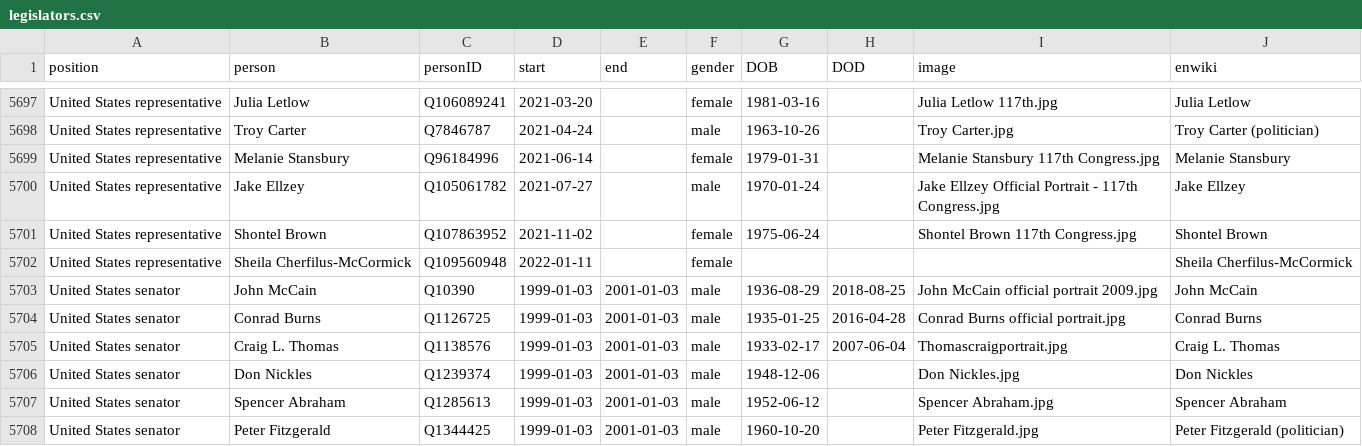
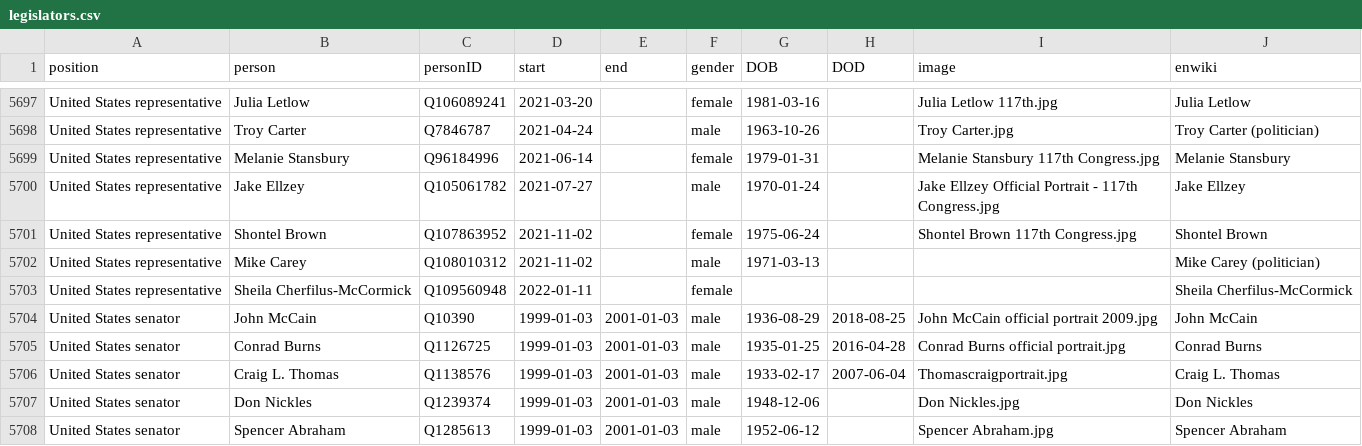
Before and after one commit to every-politician-scrapers/us-cabinet, a CSV file: html/legislators.csv, drawn as a sheet; only a part is shown, gaps mark what is left out; the shorter side is filled out with more unchanged rows; the diff names each change by its address in the sheet, - before the commit and + after, or states it on an @@ line.

```diff
--- a/html/legislators.csv
+++ b/html/legislators.csv
+row 5702: United States representative | Mike Carey | Q108010312 | 2021-11-02 |  | male | 1971-03-13 |  |  | Mike Carey (politician)
```
Also changed, not shown: html/current.csv, html/holders21.csv.
